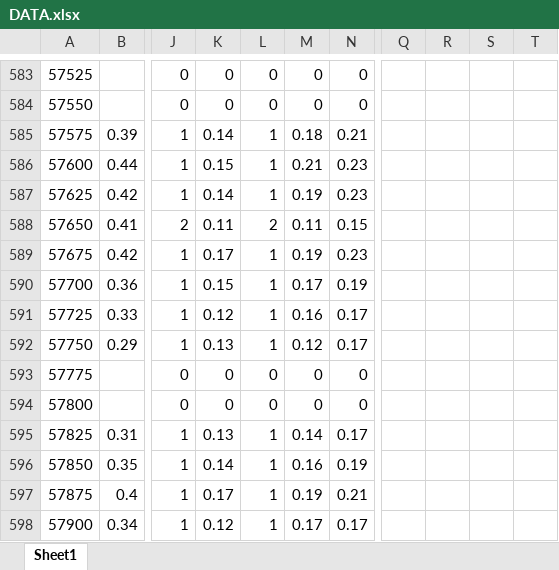
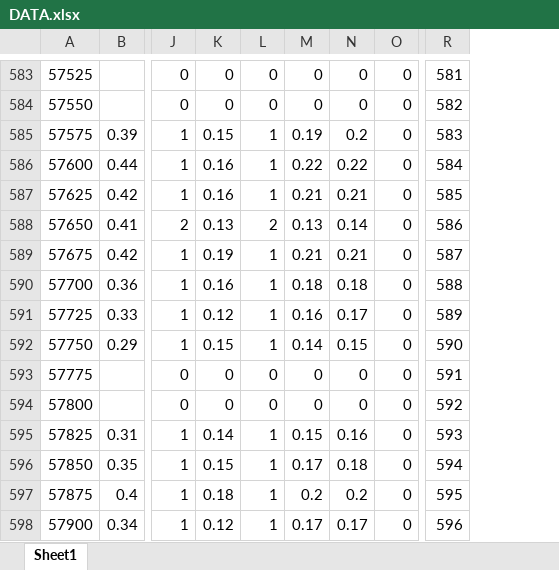
Before and after one commit to goncalogbastos/Pavement-Layers-Optimization-Model, an Excel workbook: DATA.xlsx, sheet Sheet1, drawn as a sheet; only a part is shown, gaps mark what is left out; values as stored, in another font and other column widths than the file's, no borders; conditional formats not drawn; removed rows and columns are numbered as before the commit, all else as after; the diff covers the shown part only; the diff names each change by its address in the sheet, - before the commit and + after, or states it on an @@ line.

```diff
--- a/DATA.xlsx (sheet Sheet1)
+++ b/DATA.xlsx (sheet Sheet1)
+column O, rows 583-598: all 0
-column Q, empty
-column R, empty
-column S, empty
-column T, empty
+column R, rows 583-598: 581 | 582 | 583 | 584 | 585 | 586 | 587 | 588 | 589 | 590 | 591 | 592 | 593 | 594 | 595 | 596
-K585: 0.14
+K585: 0.15
-M585: 0.18
+M585: 0.19
-N585: 0.21
+N585: 0.2
-K586: 0.15
+K586: 0.16
-M586: 0.21
+M586: 0.22
-N586: 0.23
+N586: 0.22
-K587: 0.14
+K587: 0.16
-M587: 0.19
+M587: 0.21
-N587: 0.23
+N587: 0.21
-K588: 0.11
+K588: 0.13
-M588: 0.11
+M588: 0.13
-N588: 0.15
+N588: 0.14
-K589: 0.17
+K589: 0.19
-M589: 0.19
+M589: 0.21
-N589: 0.23
+N589: 0.21
-K590: 0.15
+K590: 0.16
-M590: 0.17
+M590: 0.18
-N590: 0.19
+N590: 0.18
-K592: 0.13
+K592: 0.15
-M592: 0.12
+M592: 0.14
-N592: 0.17
+N592: 0.15
-K595: 0.13
+K595: 0.14
-M595: 0.14
+M595: 0.15
-N595: 0.17
+N595: 0.16
-K596: 0.14
+K596: 0.15
-M596: 0.16
+M596: 0.17
-N596: 0.19
+N596: 0.18
-K597: 0.17
+K597: 0.18
-M597: 0.19
+M597: 0.2
-N597: 0.21
+N597: 0.2
```
Also changed, not shown: 377 edited cells elsewhere in this sheet, solutions.xlsx, 1 other file.
